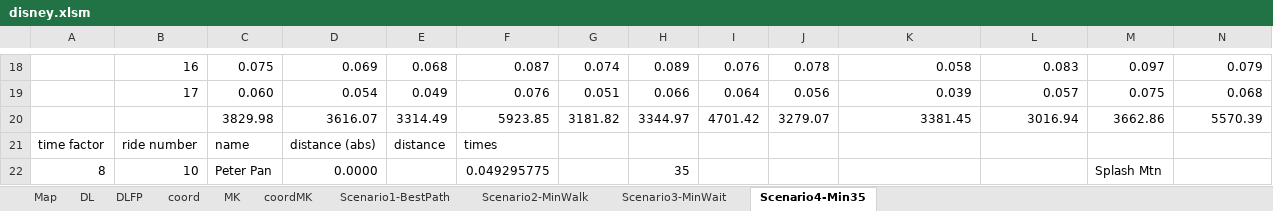
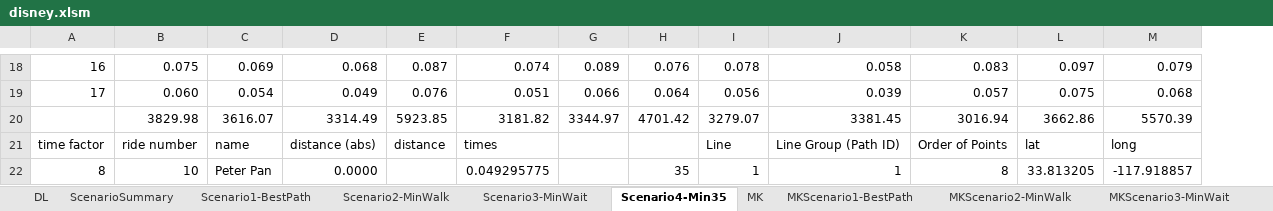
Before and after one commit to Vannerme/Disney, an Excel workbook: models/disney.xlsm, sheet Scenario4-Min35, drawn as a sheet; only a part is shown, gaps mark what is left out; values as stored, in another font and other column widths than the file's, no cell formats; charts and pictures and conditional formats not drawn; removed rows and columns are numbered as before the commit, all else as after; the diff covers the shown part only; the diff names each change by its address in the sheet, - before the commit and + after, or states it on an @@ line.

```diff
--- a/models/disney.xlsm (sheet Scenario4-Min35)
+++ b/models/disney.xlsm (sheet Scenario4-Min35)
@@ sheet tab hidden: Map @@
-sheet tab: DLFP
@@ sheet tab hidden: coord @@
@@ sheet tab hidden: coordMK @@
+sheet tab: ScenarioSummary
+sheet tab: MKScenario1-BestPath
+sheet tab: MKScenario2-MinWalk
+sheet tab: MKScenario3-MinWait
@@ sheet tab order changed: DL | ScenarioSummary | Scenario1-BestPath | Scenario2-MinWalk | Scenario3-MinWait | Scenario4-Min35 | MK | MKScenario1-BestPath | MKScenario2-MinWalk | MKScenario3-MinWait @@
-column H, rows 18-22: 0.089 | 0.066 | 3344.97 |  | 35
-A18: (empty)
+A18: 16
-B18: 16
+B18: 0.075
-C18: 0.075
+C18: 0.069
-D18: 0.069
+D18: 0.068
-E18: 0.068
+E18: 0.087
-F18: 0.087
+F18: 0.074
-G18: 0.074
+G18: 0.089
-A19: (empty)
+A19: 17
-B19: 17
+B19: 0.060
-C19: 0.060
+C19: 0.054
-D19: 0.054
+D19: 0.049
-E19: 0.049
+E19: 0.076
-F19: 0.076
+F19: 0.051
-G19: 0.051
+G19: 0.066
-B20: (empty)
+B20: 3829.98
-C20: 3829.98
+C20: 3616.07
-D20: 3616.07
+D20: 3314.49
-E20: 3314.49
+E20: 5923.85
-F20: 5923.85
+F20: 3181.82
-G20: 3181.82
+G20: 3344.97
-I21: (empty)
+I21: Line
-J21: (empty)
+J21: Line Group (Path ID)
-K21: (empty)
+K21: Order of Points
-L21: (empty)
+L21: lat
-M21: (empty)
+M21: long
-H22: (empty)
+H22: 35
-I22: (empty)
+I22: 1
-J22: (empty)
+J22: 1
-K22: (empty)
+K22: 8
-L22: Splash Mtn
+L22: 33.813205
-M22: (empty)
+M22: -117.918857
```
Also changed, not shown: 228 edited cells elsewhere in this sheet, sheet MK, sheet Scenario3-MinWait, sheet Scenario1-BestPath, sheet DL, sheet Scenario2-MinWalk, other sheet tabs, cell formats, formulas that keep their value, charts or pictures, 2 other files.
